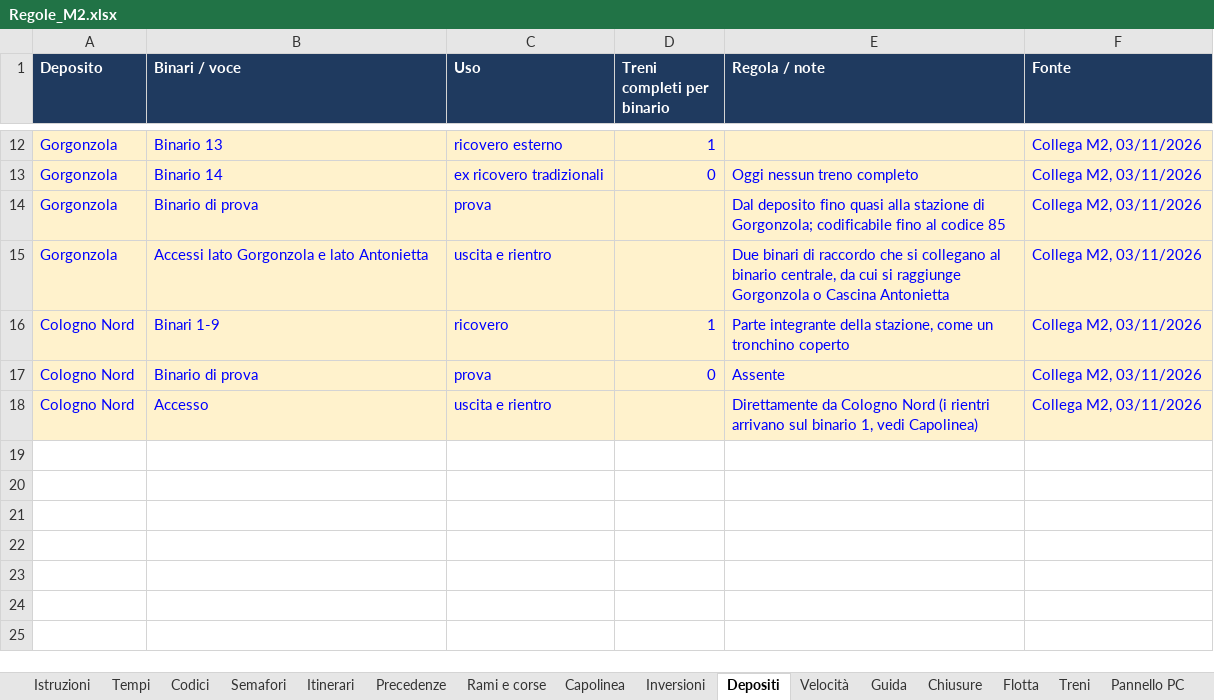
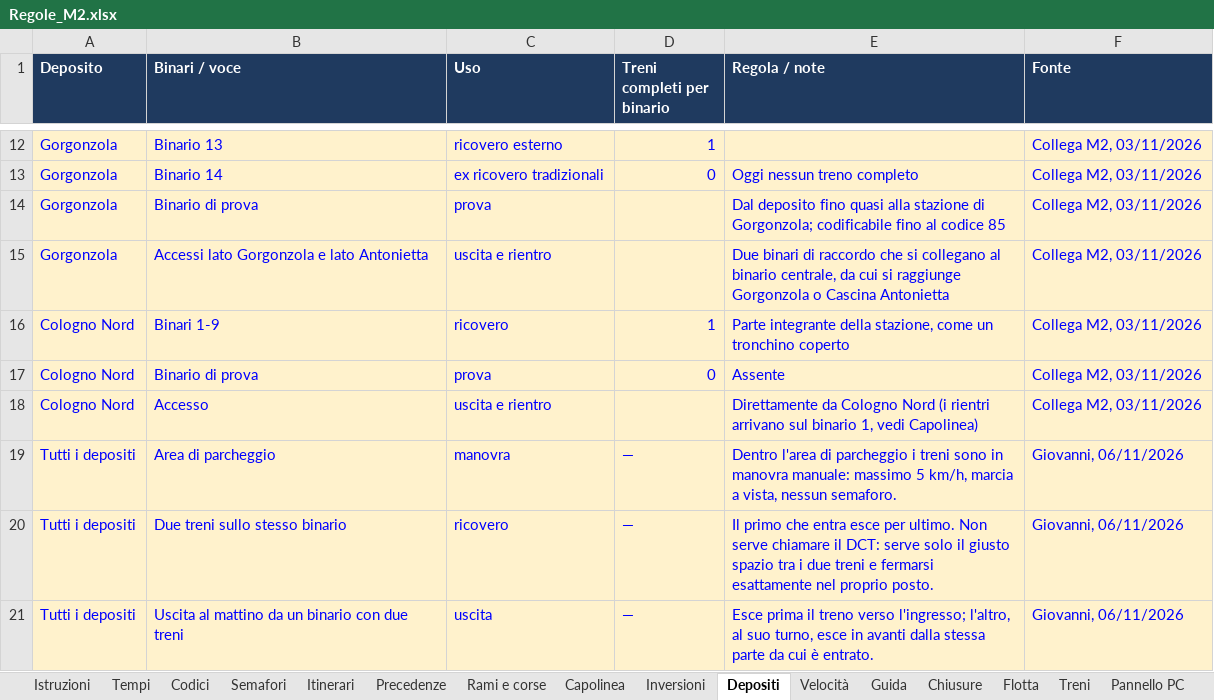
Before and after one commit to Frafire/milano-transit-live, an Excel workbook: data/Regole_M2.xlsx, sheet Depositi, drawn as a sheet; only a part is shown, gaps mark what is left out; values as stored, in another font and other column widths than the file's, no borders; the diff names each change by its address in the sheet, - before the commit and + after, or states it on an @@ line.

```diff
--- a/data/Regole_M2.xlsx (sheet Depositi)
+++ b/data/Regole_M2.xlsx (sheet Depositi)
+row 19: Tutti i depositi | Area di parcheggio | manovra | — | Dentro l'area di parcheggio i treni sono in manovra manuale: massimo 5 km/h, marcia a vista, nessun semaforo. | Giovanni, 06/11/2026
+row 20: Tutti i depositi | Due treni sullo stesso binario | ricovero | — | Il primo che entra esce per ultimo. Non serve chiamare il DCT: serve solo il giusto spazio tra i due treni e fermarsi esattamente nel proprio posto. | Giovanni, 06/11/2026
+row 21: Tutti i depositi | Uscita al mattino da un binario con due treni | uscita | — | Esce prima il treno verso l'ingresso; l'altro, al suo turno, esce in avanti dalla stessa parte da cui è entrato. | Giovanni, 06/11/2026
```
Also changed, not shown: sheet Eccezioni, sheet Rami e corse, sheet Tempi, sheet Velocità, sheet Istruzioni, other sheet tabs.
